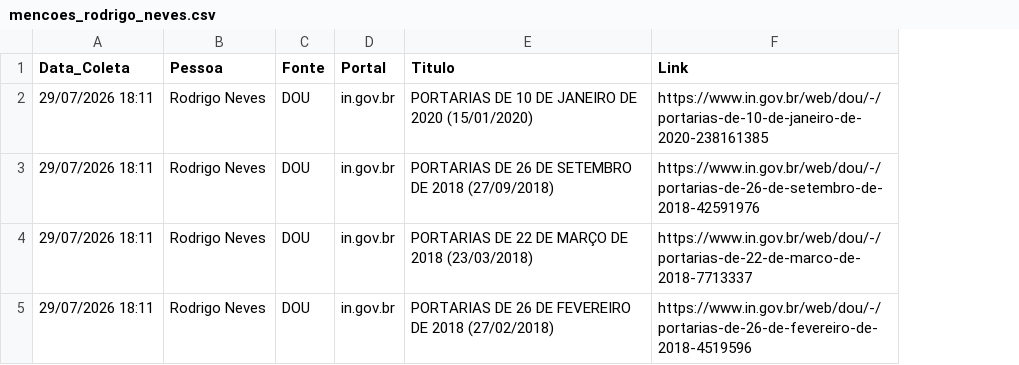
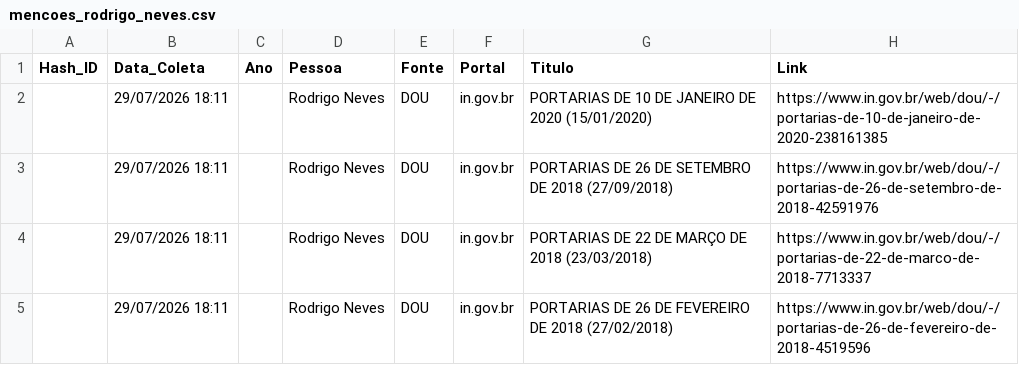
Before and after one commit to yuriluna85/yuri, a CSV file: data/mencoes_rodrigo_neves.csv, drawn as a sheet; the diff names each change by its address in the sheet, - before the commit and + after, or states it on an @@ line.

```diff
--- a/data/mencoes_rodrigo_neves.csv
+++ b/data/mencoes_rodrigo_neves.csv
+column A (Hash_ID), empty
+column C (Ano), empty
```
Also changed, not shown: 31 other files.
